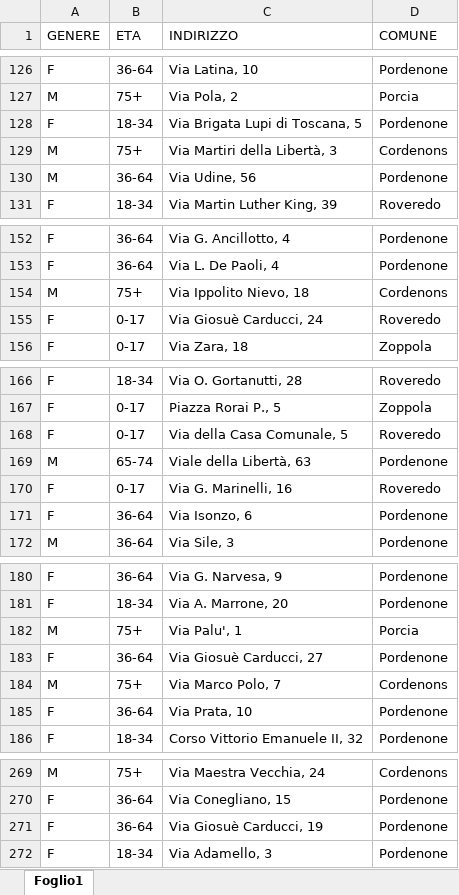
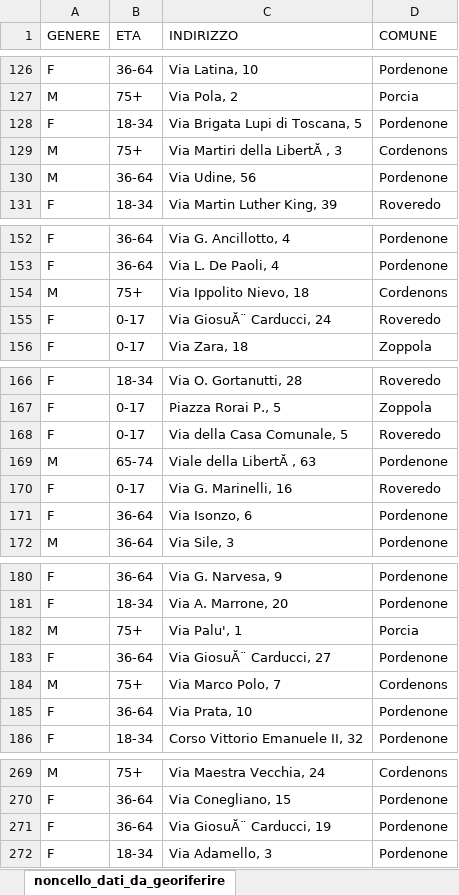
Before and after one commit to napo/compafvg_datacourse, an Excel workbook: data/noncello_dati_da_georiferire.xlsx, sheet noncello_dati_da_georiferire, drawn as a sheet; only a part is shown, gaps mark what is left out; values as stored, in another font and other column widths than the file's, no borders; charts and pictures not drawn; the diff covers the shown part only; the diff names each change by its address in the sheet, - before the commit and + after, or states it on an @@ line.

```diff
--- a/data/noncello_dati_da_georiferire.xlsx (sheet noncello_dati_da_georiferire)
+++ b/data/noncello_dati_da_georiferire.xlsx (sheet noncello_dati_da_georiferire)
-sheet tab: Foglio1
+sheet tab: noncello_dati_da_georiferire
-C129 (INDIRIZZO): Via Martiri della Libertà, 3
+C129 (INDIRIZZO): Via Martiri della LibertĂ , 3
-C155 (INDIRIZZO): Via Giosuè Carducci, 24
+C155 (INDIRIZZO): Via GiosuĂ¨ Carducci, 24
-C169 (INDIRIZZO): Viale della Libertà, 63
+C169 (INDIRIZZO): Viale della LibertĂ , 63
-C183 (INDIRIZZO): Via Giosuè Carducci, 27
+C183 (INDIRIZZO): Via GiosuĂ¨ Carducci, 27
-C271 (INDIRIZZO): Via Giosuè Carducci, 19
+C271 (INDIRIZZO): Via GiosuĂ¨ Carducci, 19
```
Also changed, not shown: 46 edited cells and cell formats elsewhere in this sheet, charts or pictures.
